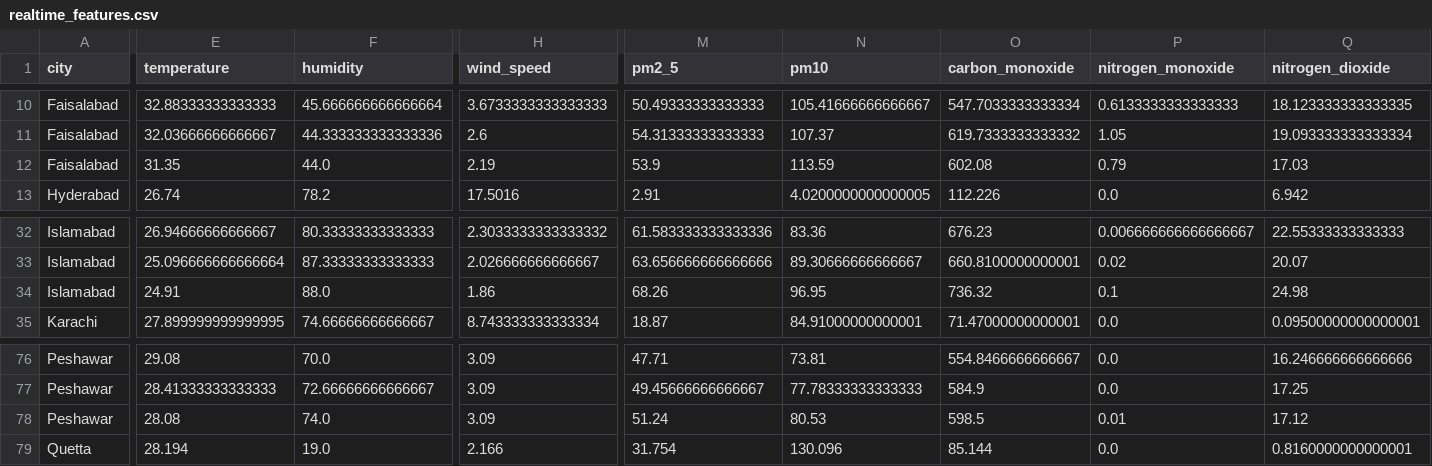
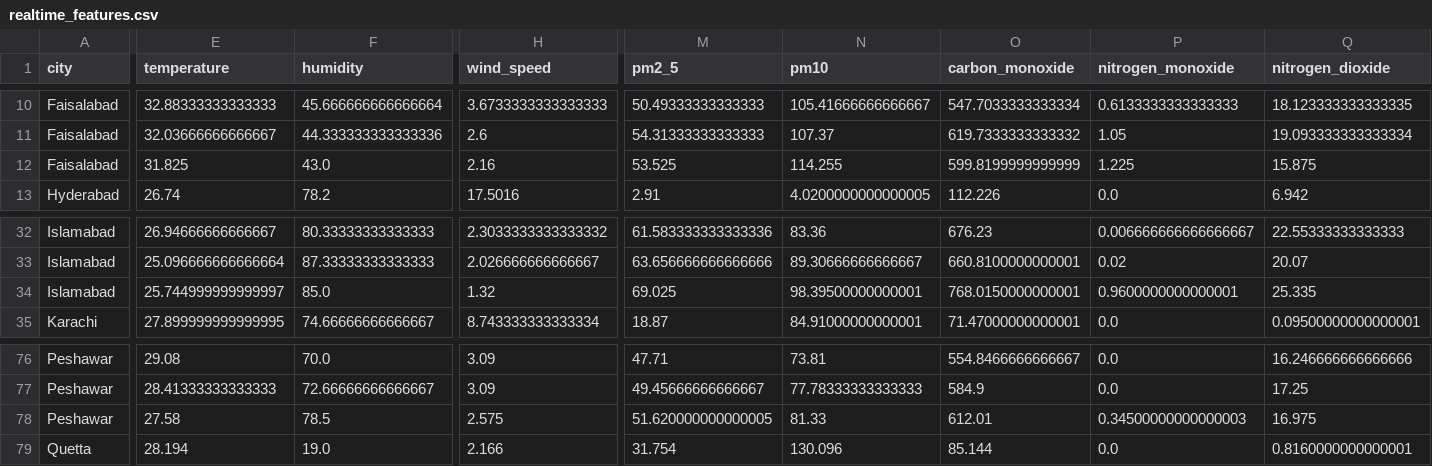
Before and after one commit to BibiEman/aqi-prediction-pipeline, a CSV file: data/realtime/realtime_features.csv, drawn as a sheet; only a part is shown, gaps mark what is left out; the diff covers the shown part only; the diff names each change by its address in the sheet, - before the commit and + after, or states it on an @@ line.

```diff
--- a/data/realtime/realtime_features.csv
+++ b/data/realtime/realtime_features.csv
-E12 (temperature): 31.35
+E12 (temperature): 31.825
-F12 (humidity): 44.0
+F12 (humidity): 43.0
-H12 (wind_speed): 2.19
+H12 (wind_speed): 2.16
-M12 (pm2_5): 53.9
+M12 (pm2_5): 53.525
-N12 (pm10): 113.59
+N12 (pm10): 114.255
-O12 (carbon_monoxide): 602.08
+O12 (carbon_monoxide): 599.8199999999999
-P12 (nitrogen_monoxide): 0.79
+P12 (nitrogen_monoxide): 1.225
-Q12 (nitrogen_dioxide): 17.03
+Q12 (nitrogen_dioxide): 15.875
-E34 (temperature): 24.91
+E34 (temperature): 25.744999999999997
-F34 (humidity): 88.0
+F34 (humidity): 85.0
-H34 (wind_speed): 1.86
+H34 (wind_speed): 1.32
-M34 (pm2_5): 68.26
+M34 (pm2_5): 69.025
-N34 (pm10): 96.95
+N34 (pm10): 98.39500000000001
-O34 (carbon_monoxide): 736.32
+O34 (carbon_monoxide): 768.0150000000001
-P34 (nitrogen_monoxide): 0.1
+P34 (nitrogen_monoxide): 0.9600000000000001
-Q34 (nitrogen_dioxide): 24.98
+Q34 (nitrogen_dioxide): 25.335
-E78 (temperature): 28.08
+E78 (temperature): 27.58
-F78 (humidity): 74.0
+F78 (humidity): 78.5
-H78 (wind_speed): 3.09
+H78 (wind_speed): 2.575
-M78 (pm2_5): 51.24
+M78 (pm2_5): 51.620000000000005
-N78 (pm10): 80.53
+N78 (pm10): 81.33
-O78 (carbon_monoxide): 598.5
+O78 (carbon_monoxide): 612.01
-P78 (nitrogen_monoxide): 0.01
+P78 (nitrogen_monoxide): 0.34500000000000003
-Q78 (nitrogen_dioxide): 17.12
+Q78 (nitrogen_dioxide): 16.975
```
Also changed, not shown: 94 edited cells elsewhere in this file, data/raw/aqi_dataset.csv.
